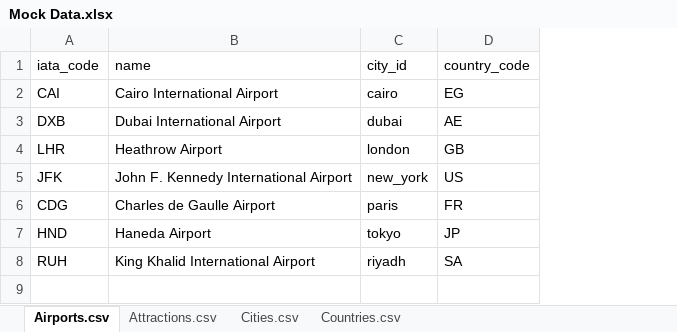
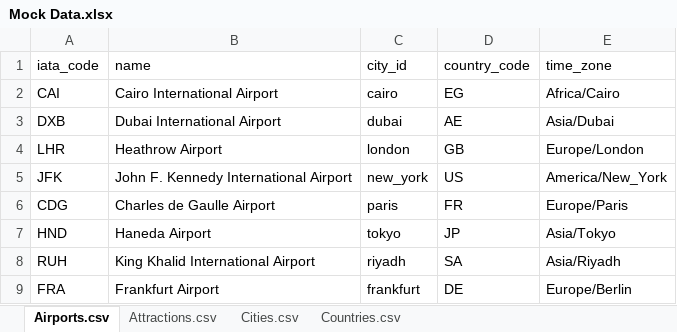
Before and after one commit to KhaledAhmedElmasry/travel-planning-platform, an Excel workbook: docs/requirements/Mock Data.xlsx, sheet Airports.csv, drawn as a sheet; values as stored, in another font and other column widths than the file's, no borders; charts and pictures not drawn; the diff names each change by its address in the sheet, - before the commit and + after, or states it on an @@ line.

```diff
--- a/docs/requirements/Mock Data.xlsx (sheet Airports.csv)
+++ b/docs/requirements/Mock Data.xlsx (sheet Airports.csv)
+column E (time_zone), rows 2-8: Africa/Cairo | Asia/Dubai | Europe/London | America/New_York | Europe/Paris | Asia/Tokyo | Asia/Riyadh
+row 9: FRA | Frankfurt Airport | frankfurt | DE | Europe/Berlin
```
Also changed, not shown: sheet Cities.csv, sheet Attractions.csv, 4 other files.
